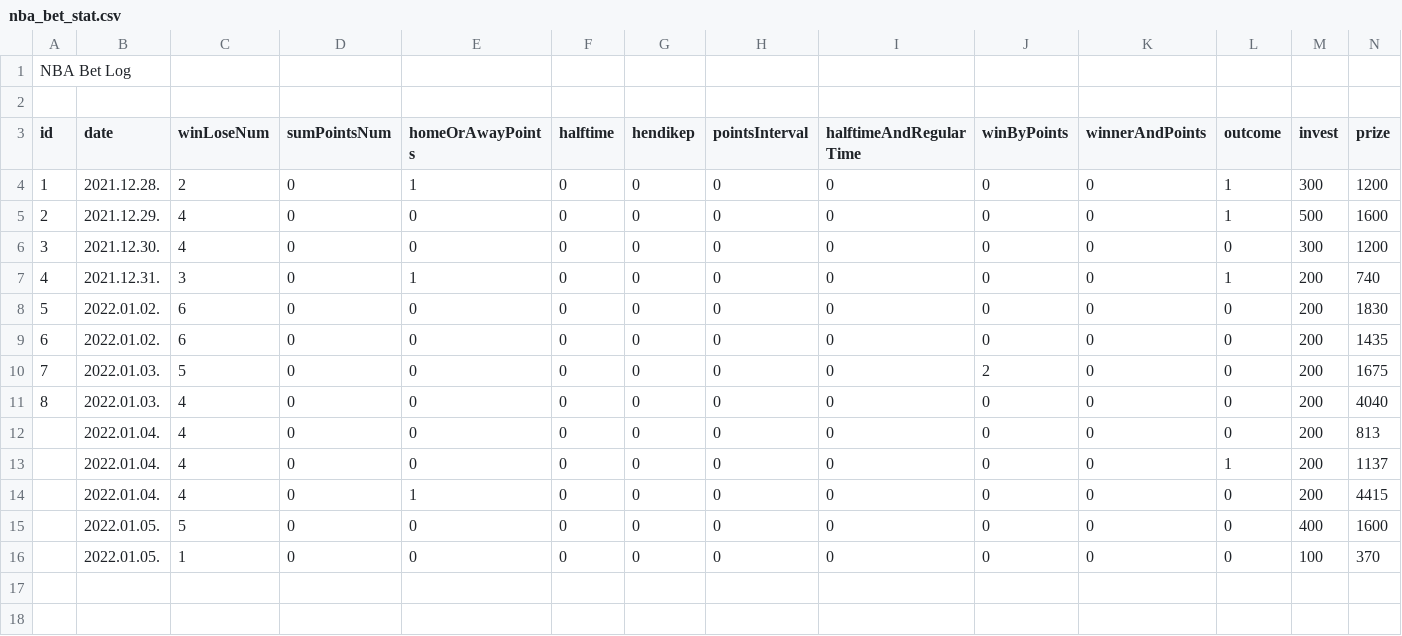
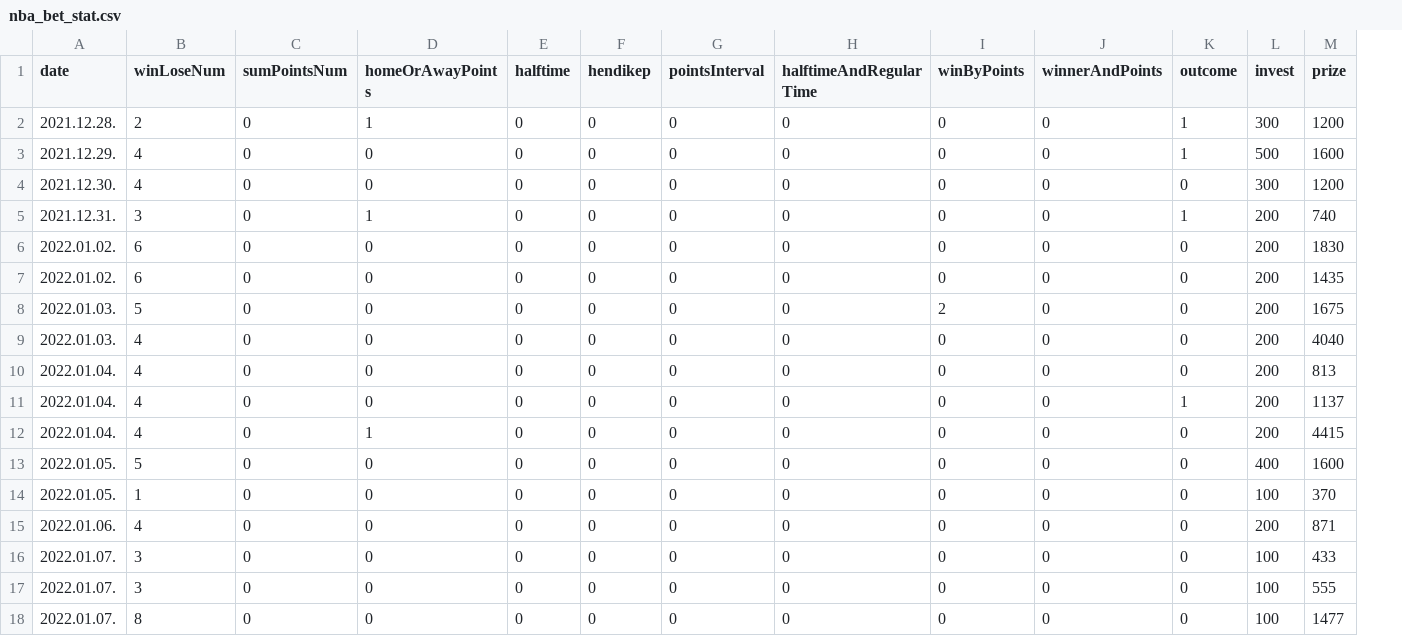
Before and after one commit to bormilan/nba_analysis, a CSV file: nba_bet_stat.csv, drawn as a sheet; removed rows and columns are numbered as before the commit, all else as after; the diff names each change by its address in the sheet, - before the commit and + after, or states it on an @@ line.

```diff
--- a/nba_bet_stat.csv
+++ b/nba_bet_stat.csv
-column A (id), rows 4-11: 1 | 2 | 3 | 4 | 5 | 6 | 7 | 8
-row 1: NBA Bet Log
-row 2: (empty)
+row 15: 2022.01.06. | 4 | 0 | 0 | 0 | 0 | 0 | 0 | 0 | 0 | 0 | 200 | 871
+row 16: 2022.01.07. | 3 | 0 | 0 | 0 | 0 | 0 | 0 | 0 | 0 | 0 | 100 | 433
+row 17: 2022.01.07. | 3 | 0 | 0 | 0 | 0 | 0 | 0 | 0 | 0 | 0 | 100 | 555
+row 18: 2022.01.07. | 8 | 0 | 0 | 0 | 0 | 0 | 0 | 0 | 0 | 0 | 100 | 1477
```
Also changed, not shown: 5 other files.
